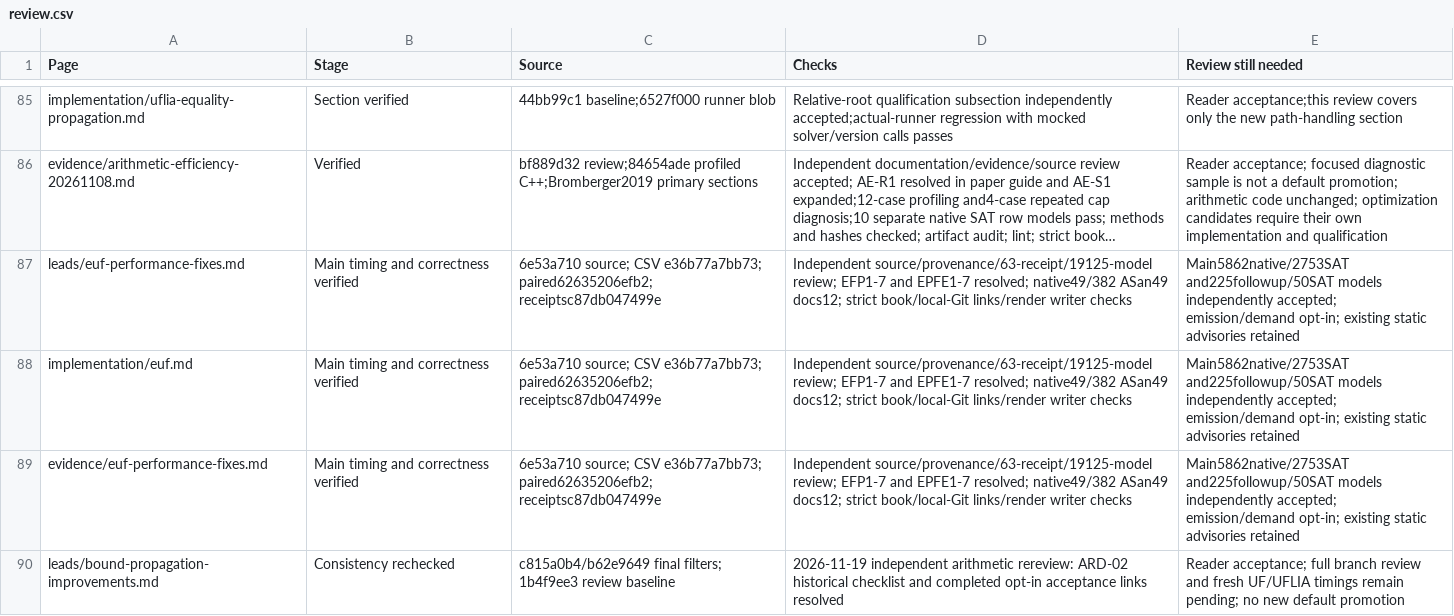
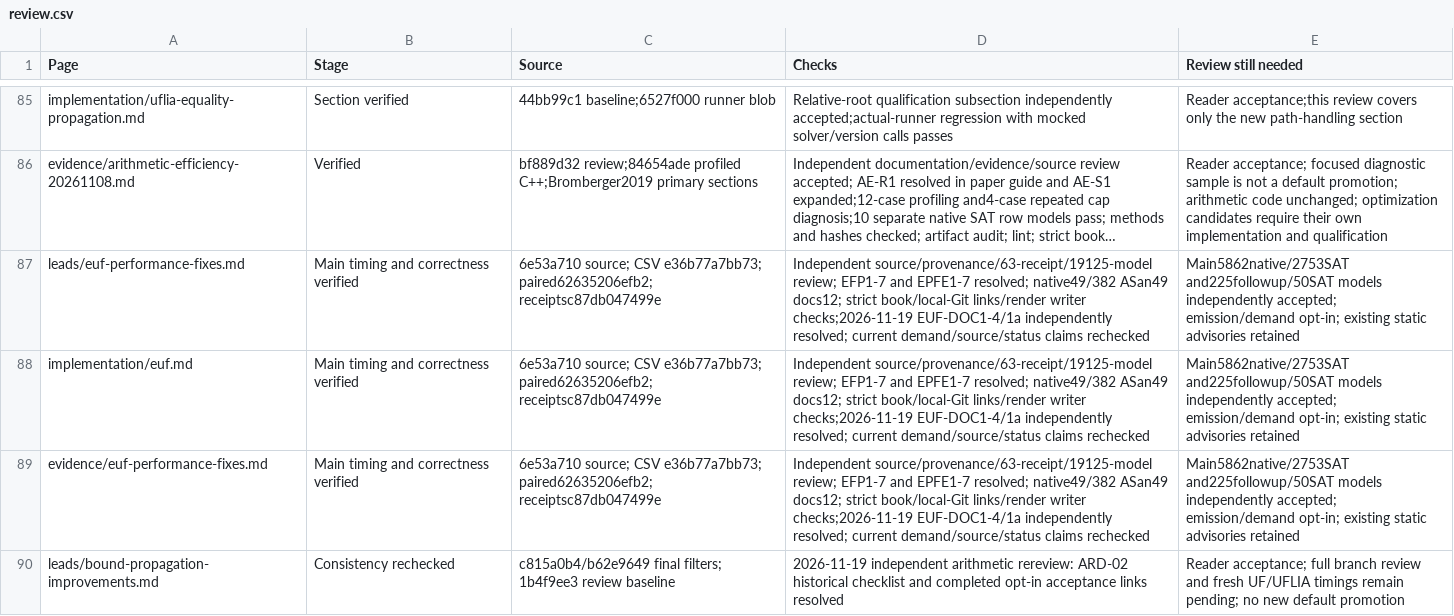
Before and after one commit to MikolasJanota/primo, a CSV file: docs/review.csv, drawn as a sheet; only a part is shown, gaps mark what is left out; long unchanged cells end in …; the diff covers the shown part only; the diff names each change by its address in the sheet, - before the commit and + after, or states it on an @@ line.

```diff
--- a/docs/review.csv
+++ b/docs/review.csv
-D87:D89 (Checks): …links/render writer checks
+D87:D89 (Checks): …links/render writer checks;2026-11-19 EUF-DOC1-4/1a independently resolved; current demand/source/status claims rechecked
```
Also changed, not shown: 1 added row and 1 edited cell elsewhere in this file, 21 other files.
